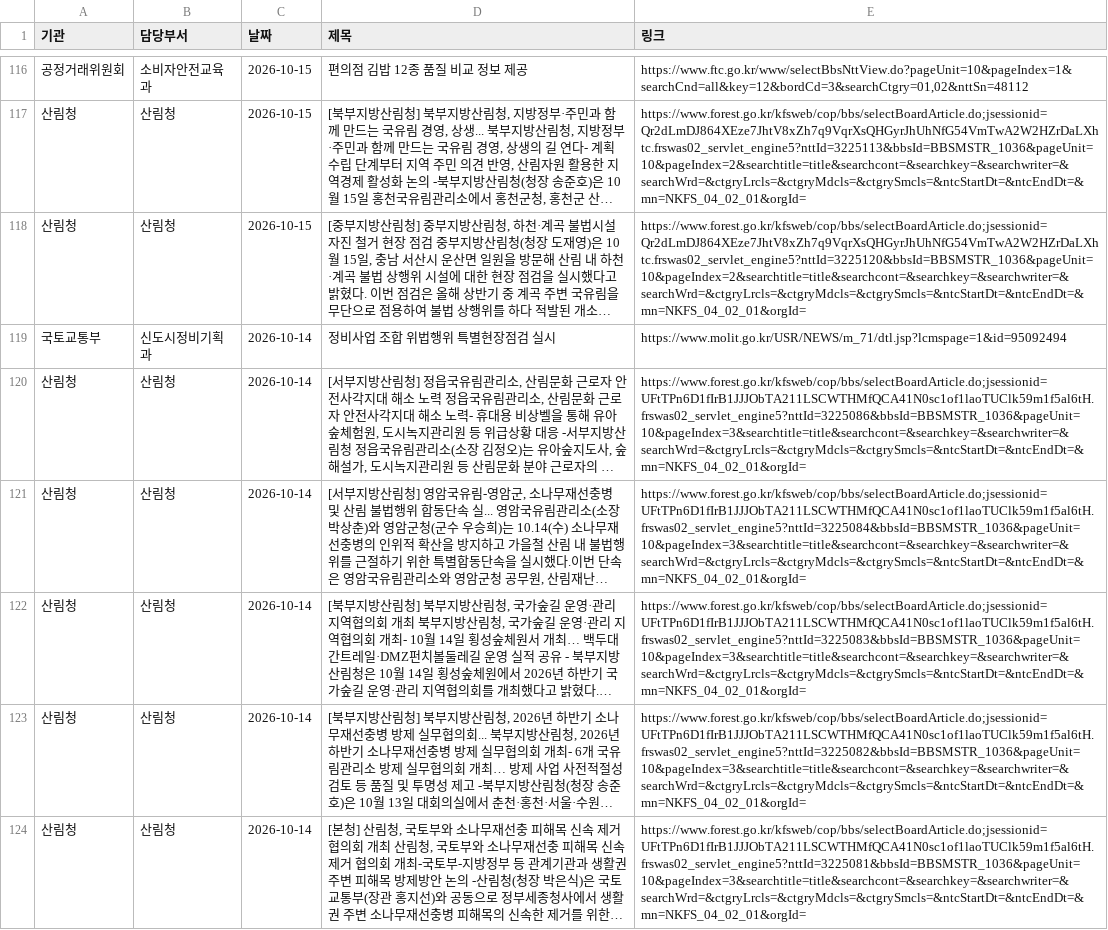
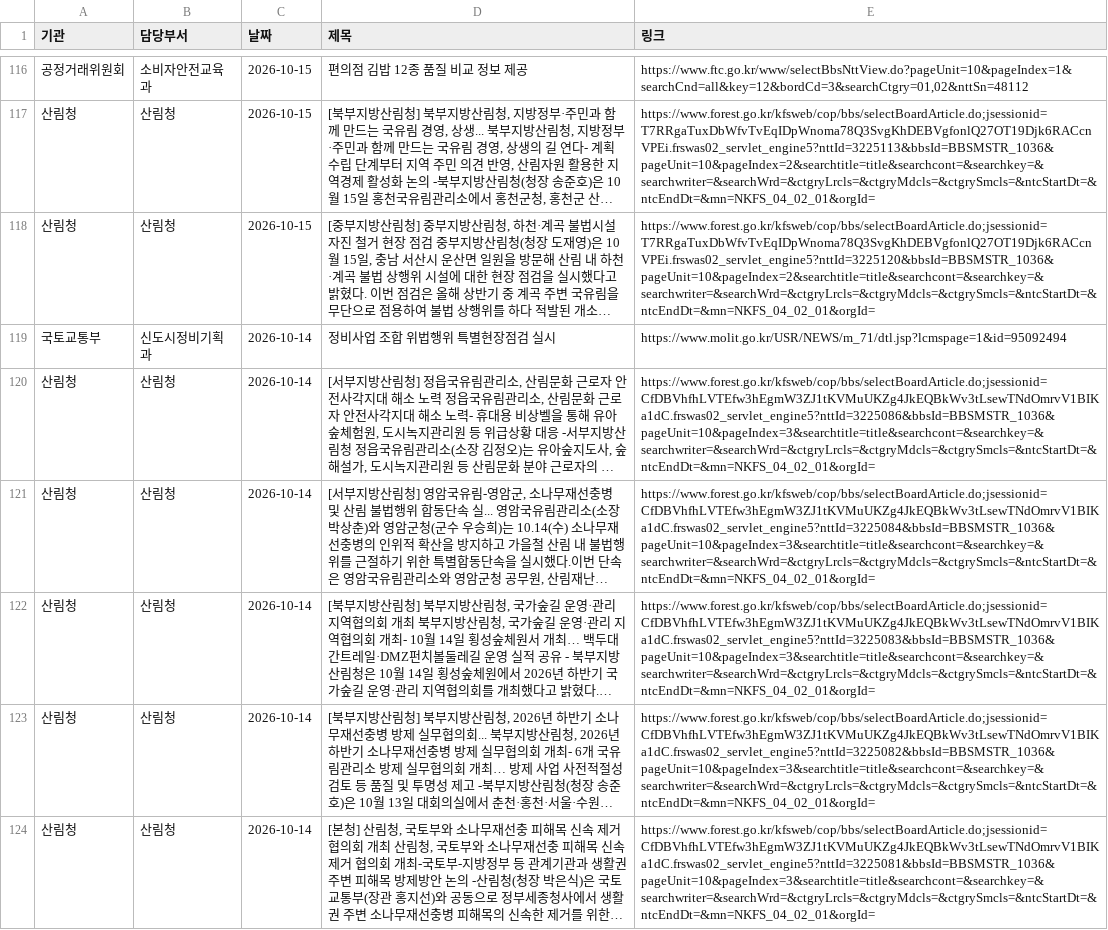
Before and after one commit to ak-minstyle/my-press-dashboard, a CSV file: data.csv, drawn as a sheet; only a part is shown, gaps mark what is left out; long unchanged cells end in …; the diff covers the shown part only; the diff names each change by its address in the sheet, - before the commit and + after, or states it on an @@ line.

```diff
--- a/data.csv
+++ b/data.csv
-E117 (링크): https://www.forest.go.kr/kfsweb/cop/bbs/selectBoardArticle.do;jsessionid=Qr2dLmDJ864XEze7JhtV8xZh7q9VqrXsQHGyrJhUhNfG54VmTwA2W2HZrDaLXhtc.frswas02_servlet_engine5?nttId=3225113&bbsId=BBSMSTR_1036&pageUnit=10&pageIndex=2&searchtitle=title&searchcont=&searchkey=&searchwriter=&searchWrd=&ctgryLrcls=&ctgryMdcls=&ctgrySmcls=&ntcStartDt=&ntcEndDt=&mn=NKFS_04_02_01&orgId=
+E117 (링크): https://www.forest.go.kr/kfsweb/cop/bbs/selectBoardArticle.do;jsessionid=T7RRgaTuxDbWfvTvEqIDpWnoma78Q3SvgKhDEBVgfonlQ27OT19Djk6RACcnVPEi.frswas02_servlet_engine5?nttId=3225113&bbsId=BBSMSTR_1036&pageUnit=10&pageIndex=2&searchtitle=title&searchcont=&searchkey=&searchwriter=&searchWrd=&ctgryLrcls=&ctgryMdcls=&ctgrySmcls=&ntcStartDt=&ntcEndDt=&mn=NKFS_04_02_01&orgId=
-E118 (링크): https://www.forest.go.kr/kfsweb/cop/bbs/selectBoardArticle.do;jsessionid=Qr2dLmDJ864XEze7JhtV8xZh7q9VqrXsQHGyrJhUhNfG54VmTwA2W2HZrDaLXhtc.frswas02_servlet_engine5?nttId=3225120&bbsId=BBSMSTR_1036&pageUnit=10&pageIndex=2&searchtitle=title&searchcont=&searchkey=&searchwriter=&searchWrd=&ctgryLrcls=&ctgryMdcls=&ctgrySmcls=&ntcStartDt=&ntcEndDt=&mn=NKFS_04_02_01&orgId=
+E118 (링크): https://www.forest.go.kr/kfsweb/cop/bbs/selectBoardArticle.do;jsessionid=T7RRgaTuxDbWfvTvEqIDpWnoma78Q3SvgKhDEBVgfonlQ27OT19Djk6RACcnVPEi.frswas02_servlet_engine5?nttId=3225120&bbsId=BBSMSTR_1036&pageUnit=10&pageIndex=2&searchtitle=title&searchcont=&searchkey=&searchwriter=&searchWrd=&ctgryLrcls=&ctgryMdcls=&ctgrySmcls=&ntcStartDt=&ntcEndDt=&mn=NKFS_04_02_01&orgId=
-E120 (링크): https://www.forest.go.kr/kfsweb/cop/bbs/selectBoardArticle.do;jsessionid=UFtTPn6D1fIrB1JJJObTA211LSCWTHMfQCA41N0sc1of1laoTUClk59m1f5al6tH.frswas02_servlet_engine5?nttId=3225086&bbsId=BBSMSTR_1036&pageUnit=10&pageIndex=3&searchtitle=title&searchcont=&searchkey=&searchwriter=&searchWrd=&ctgryLrcls=&ctgryMdcls=&ctgrySmcls=&ntcStartDt=&ntcEndDt=&mn=NKFS_04_02_01&orgId=
+E120 (링크): https://www.forest.go.kr/kfsweb/cop/bbs/selectBoardArticle.do;jsessionid=CfDBVhfhLVTEfw3hEgmW3ZJ1tKVMuUKZg4JkEQBkWv3tLsewTNdOmrvV1BIKa1dC.frswas02_servlet_engine5?nttId=3225086&bbsId=BBSMSTR_1036&pageUnit=10&pageIndex=3&searchtitle=title&searchcont=&searchkey=&searchwriter=&searchWrd=&ctgryLrcls=&ctgryMdcls=&ctgrySmcls=&ntcStartDt=&ntcEndDt=&mn=NKFS_04_02_01&orgId=
-E121 (링크): https://www.forest.go.kr/kfsweb/cop/bbs/selectBoardArticle.do;jsessionid=UFtTPn6D1fIrB1JJJObTA211LSCWTHMfQCA41N0sc1of1laoTUClk59m1f5al6tH.frswas02_servlet_engine5?nttId=3225084&bbsId=BBSMSTR_1036&pageUnit=10&pageIndex=3&searchtitle=title&searchcont=&searchkey=&searchwriter=&searchWrd=&ctgryLrcls=&ctgryMdcls=&ctgrySmcls=&ntcStartDt=&ntcEndDt=&mn=NKFS_04_02_01&orgId=
+E121 (링크): https://www.forest.go.kr/kfsweb/cop/bbs/selectBoardArticle.do;jsessionid=CfDBVhfhLVTEfw3hEgmW3ZJ1tKVMuUKZg4JkEQBkWv3tLsewTNdOmrvV1BIKa1dC.frswas02_servlet_engine5?nttId=3225084&bbsId=BBSMSTR_1036&pageUnit=10&pageIndex=3&searchtitle=title&searchcont=&searchkey=&searchwriter=&searchWrd=&ctgryLrcls=&ctgryMdcls=&ctgrySmcls=&ntcStartDt=&ntcEndDt=&mn=NKFS_04_02_01&orgId=
-E122 (링크): https://www.forest.go.kr/kfsweb/cop/bbs/selectBoardArticle.do;jsessionid=UFtTPn6D1fIrB1JJJObTA211LSCWTHMfQCA41N0sc1of1laoTUClk59m1f5al6tH.frswas02_servlet_engine5?nttId=3225083&bbsId=BBSMSTR_1036&pageUnit=10&pageIndex=3&searchtitle=title&searchcont=&searchkey=&searchwriter=&searchWrd=&ctgryLrcls=&ctgryMdcls=&ctgrySmcls=&ntcStartDt=&ntcEndDt=&mn=NKFS_04_02_01&orgId=
+E122 (링크): https://www.forest.go.kr/kfsweb/cop/bbs/selectBoardArticle.do;jsessionid=CfDBVhfhLVTEfw3hEgmW3ZJ1tKVMuUKZg4JkEQBkWv3tLsewTNdOmrvV1BIKa1dC.frswas02_servlet_engine5?nttId=3225083&bbsId=BBSMSTR_1036&pageUnit=10&pageIndex=3&searchtitle=title&searchcont=&searchkey=&searchwriter=&searchWrd=&ctgryLrcls=&ctgryMdcls=&ctgrySmcls=&ntcStartDt=&ntcEndDt=&mn=NKFS_04_02_01&orgId=
-E123 (링크): https://www.forest.go.kr/kfsweb/cop/bbs/selectBoardArticle.do;jsessionid=UFtTPn6D1fIrB1JJJObTA211LSCWTHMfQCA41N0sc1of1laoTUClk59m1f5al6tH.frswas02_servlet_engine5?nttId=3225082&bbsId=BBSMSTR_1036&pageUnit=10&pageIndex=3&searchtitle=title&searchcont=&searchkey=&searchwriter=&searchWrd=&ctgryLrcls=&ctgryMdcls=&ctgrySmcls=&ntcStartDt=&ntcEndDt=&mn=NKFS_04_02_01&orgId=
+E123 (링크): https://www.forest.go.kr/kfsweb/cop/bbs/selectBoardArticle.do;jsessionid=CfDBVhfhLVTEfw3hEgmW3ZJ1tKVMuUKZg4JkEQBkWv3tLsewTNdOmrvV1BIKa1dC.frswas02_servlet_engine5?nttId=3225082&bbsId=BBSMSTR_1036&pageUnit=10&pageIndex=3&searchtitle=title&searchcont=&searchkey=&searchwriter=&searchWrd=&ctgryLrcls=&ctgryMdcls=&ctgrySmcls=&ntcStartDt=&ntcEndDt=&mn=NKFS_04_02_01&orgId=
-E124 (링크): https://www.forest.go.kr/kfsweb/cop/bbs/selectBoardArticle.do;jsessionid=UFtTPn6D1fIrB1JJJObTA211LSCWTHMfQCA41N0sc1of1laoTUClk59m1f5al6tH.frswas02_servlet_engine5?nttId=3225081&bbsId=BBSMSTR_1036&pageUnit=10&pageIndex=3&searchtitle=title&searchcont=&searchkey=&searchwriter=&searchWrd=&ctgryLrcls=&ctgryMdcls=&ctgrySmcls=&ntcStartDt=&ntcEndDt=&mn=NKFS_04_02_01&orgId=
+E124 (링크): https://www.forest.go.kr/kfsweb/cop/bbs/selectBoardArticle.do;jsessionid=CfDBVhfhLVTEfw3hEgmW3ZJ1tKVMuUKZg4JkEQBkWv3tLsewTNdOmrvV1BIKa1dC.frswas02_servlet_engine5?nttId=3225081&bbsId=BBSMSTR_1036&pageUnit=10&pageIndex=3&searchtitle=title&searchcont=&searchkey=&searchwriter=&searchWrd=&ctgryLrcls=&ctgryMdcls=&ctgrySmcls=&ntcStartDt=&ntcEndDt=&mn=NKFS_04_02_01&orgId=
```
Also changed, not shown: 35 edited cells elsewhere in this file.
